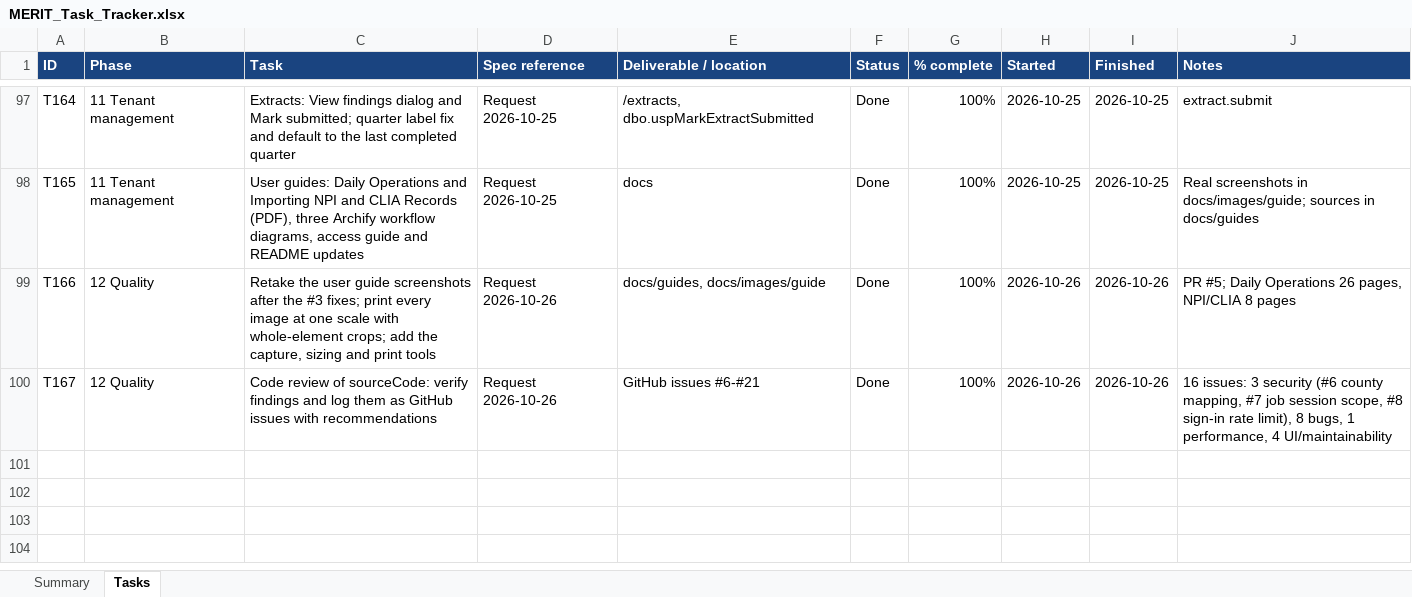
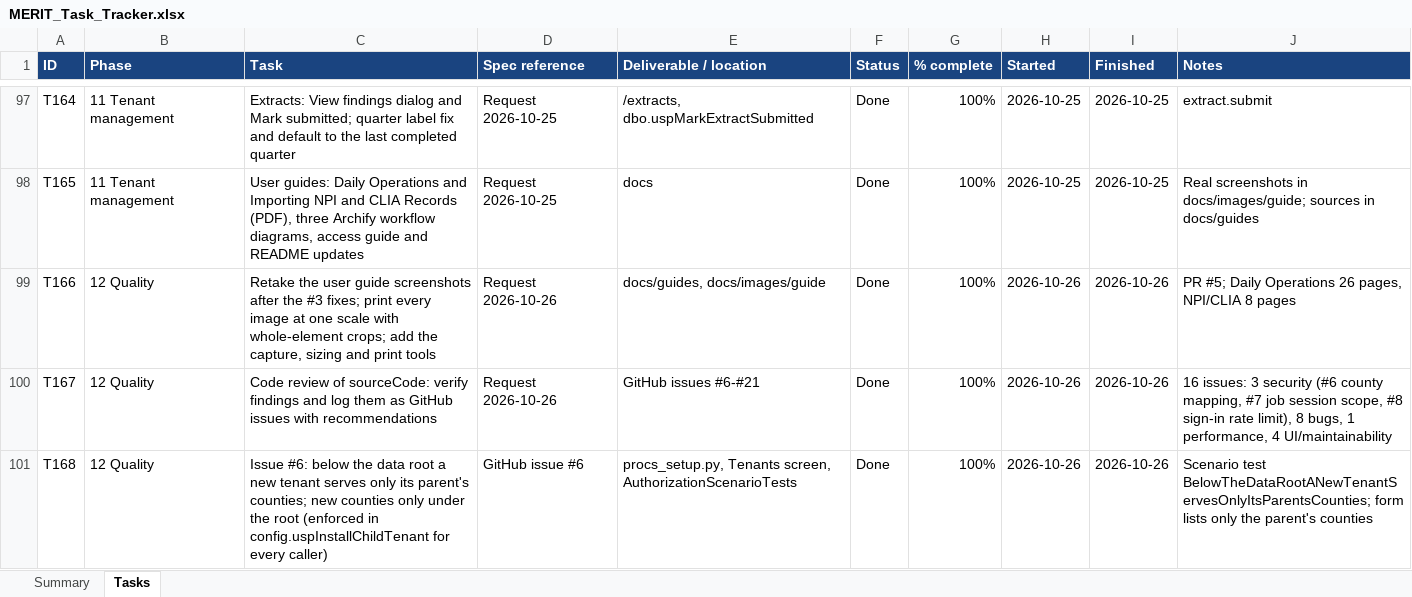
Before and after one commit to roscoe-sincero-sys/MERIT, an Excel workbook: tracking/MERIT_Task_Tracker.xlsx, sheet Tasks, drawn as a sheet; only a part is shown, gaps mark what is left out; values as stored, in another font and other column widths than the file's, no borders; conditional formats not drawn; the diff names each change by its address in the sheet, - before the commit and + after, or states it on an @@ line.

```diff
--- a/tracking/MERIT_Task_Tracker.xlsx (sheet Tasks)
+++ b/tracking/MERIT_Task_Tracker.xlsx (sheet Tasks)
+row 101: T168 | 12 Quality | Issue #6: below the data root a new tenant serves only its parent's counties; new counties only under the root (enforced in config.uspInstallChildTenant for every caller) | GitHub issue #6 | procs_setup.py, Tenants screen, AuthorizationScenarioTests | Done | 100% | 2026-10-26 | 2026-10-26 | Scenario test BelowTheDataRootANewTenantServesOnlyItsParentsCounties; form lists only the parent's counties
```
Also changed, not shown: sheet Summary, journal/MERIT_ClaudeCode_Usage.xlsx, 19 other files.
